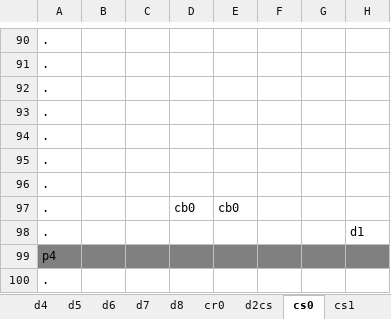
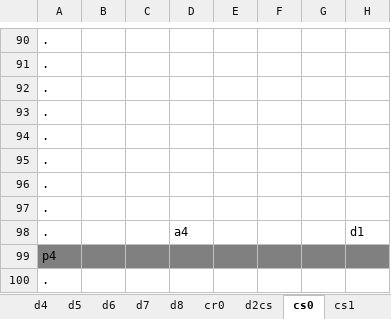
Before and after one commit to sandeepma1/Tappy-Town, an Excel workbook: Unity/LevelExcel/0DefaultTown.xlsm, sheet cs0, drawn as a sheet; only a part is shown, gaps mark what is left out; values as stored, in another font and other column widths than the file's, no borders; charts and pictures and conditional formats not drawn; the diff covers the shown part only; the diff names each change by its address in the sheet, - before the commit and + after, or states it on an @@ line.

```diff
--- a/Unity/LevelExcel/0DefaultTown.xlsm (sheet cs0)
+++ b/Unity/LevelExcel/0DefaultTown.xlsm (sheet cs0)
-D97: cb0
+D97: (empty)
-E97: cb0
+E97: (empty)
-D98: (empty)
+D98: a4
```
Also changed, not shown: 20 edited cells elsewhere in this sheet, sheet cs1, Unity/LevelExcel/iLevelMaker.xlsm, 48 other files.
